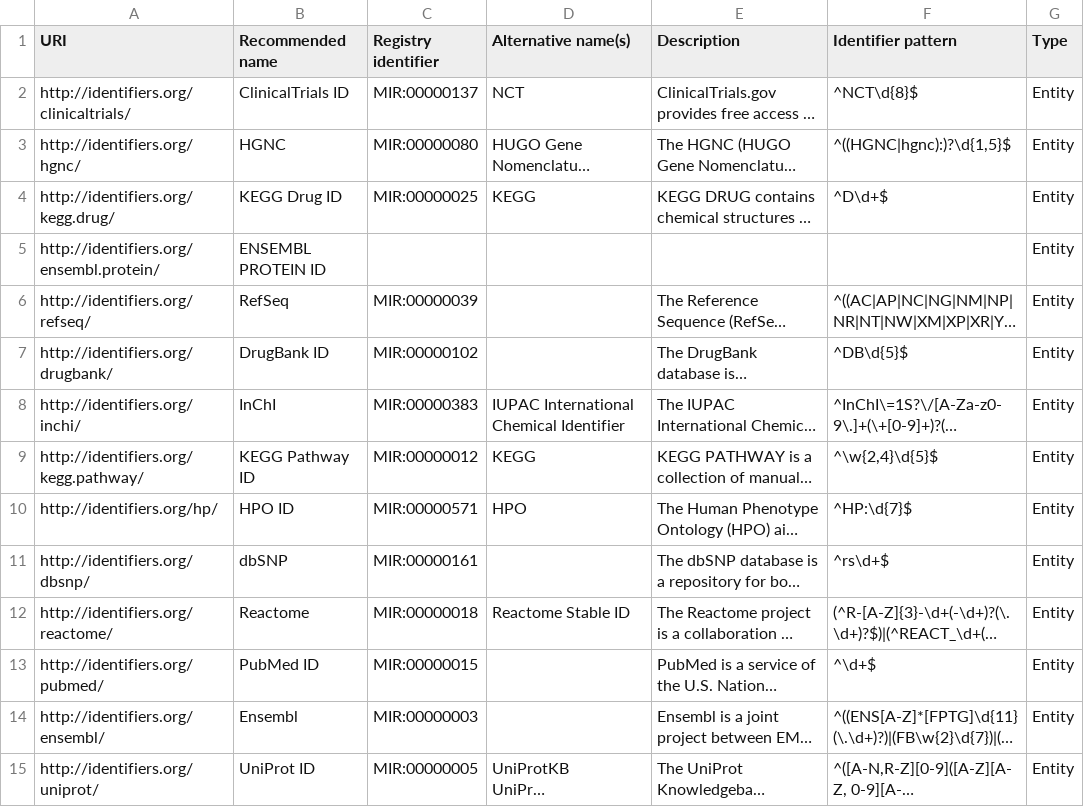
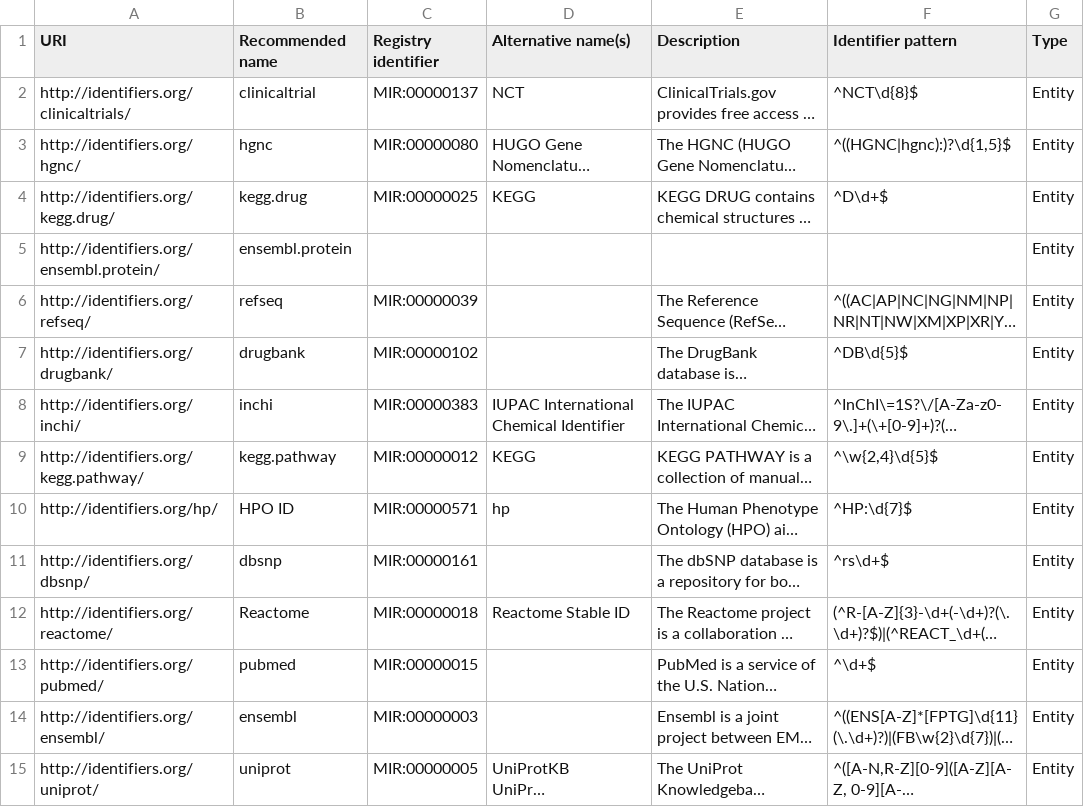
Before and after one commit to NCATS-Tangerine/translator-api-registry, a CSV file: ID_MAPPING.csv, drawn as a sheet; only a part is shown; long unchanged cells end in …; the diff covers the shown part only; the diff names each change by its address in the sheet, - before the commit and + after, or states it on an @@ line.

Commit message:
modify id mapping to use prefixcommons

```diff
--- a/ID_MAPPING.csv
+++ b/ID_MAPPING.csv
-B2 (Recommended name): ClinicalTrials ID
+B2 (Recommended name): clinicaltrial
-B3 (Recommended name): HGNC
+B3 (Recommended name): hgnc
-B4 (Recommended name): KEGG Drug ID
+B4 (Recommended name): kegg.drug
-B5 (Recommended name): ENSEMBL PROTEIN ID
+B5 (Recommended name): ensembl.protein
-B6 (Recommended name): RefSeq
+B6 (Recommended name): refseq
-B7 (Recommended name): DrugBank ID
+B7 (Recommended name): drugbank
-B8 (Recommended name): InChI
+B8 (Recommended name): inchi
-B9 (Recommended name): KEGG Pathway ID
+B9 (Recommended name): kegg.pathway
-D10 (Alternative name(s)): HPO
+D10 (Alternative name(s)): hp
-B11 (Recommended name): dbSNP
+B11 (Recommended name): dbsnp
-B13 (Recommended name): PubMed ID
+B13 (Recommended name): pubmed
-B14 (Recommended name): Ensembl
+B14 (Recommended name): ensembl
-B15 (Recommended name): UniProt ID
+B15 (Recommended name): uniprot
```
Also changed, not shown: 34 edited cells elsewhere in this file.
